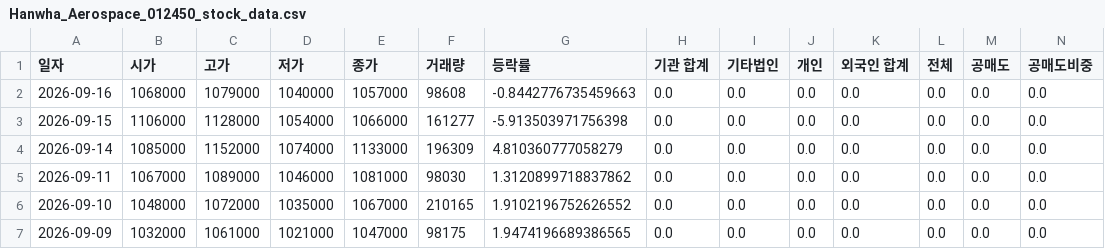
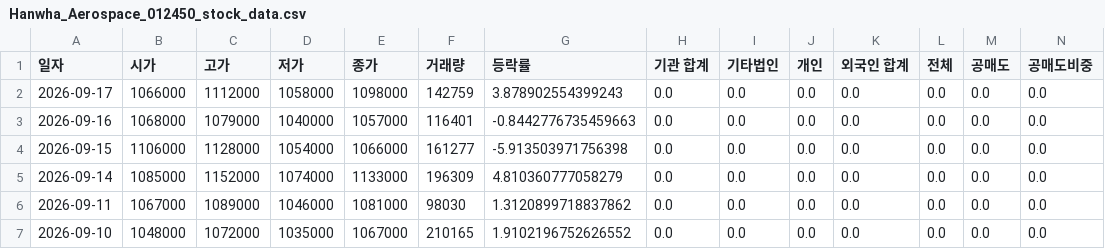
Before and after one commit to ccyun95/Shipbuilding_heavy_defense_industry_work, a CSV file: data/Hanwha_Aerospace_012450_stock_data.csv, drawn as a sheet; only a part is shown; the shorter side is filled out with more unchanged rows; addresses are those after the commit; rows hold the shown columns only; the diff names each change by its address in the sheet, - before the commit and + after, or states it on an @@ line.

```diff
--- a/data/Hanwha_Aerospace_012450_stock_data.csv
+++ b/data/Hanwha_Aerospace_012450_stock_data.csv
+row 2: 2026-09-17 | 1066000 | 1112000 | 1058000 | 1098000 | 142759 | 3.878902554399243 | 0.0 | 0.0 | 0.0 | 0.0 | 0.0 | 0.0 | 0.0
-F3 (거래량): 98608
+F3 (거래량): 116401
```
Also changed, not shown: data/HD_Hyundai_Heavy_Industries_329180_stock_data.csv, data/Hanwha_Engine_082740_stock_data.csv, 16 other files.
